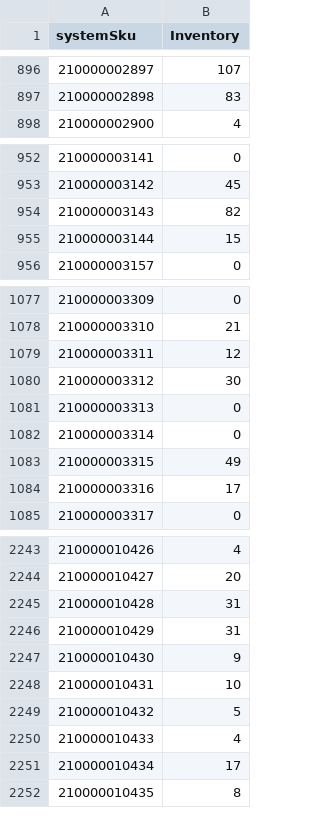
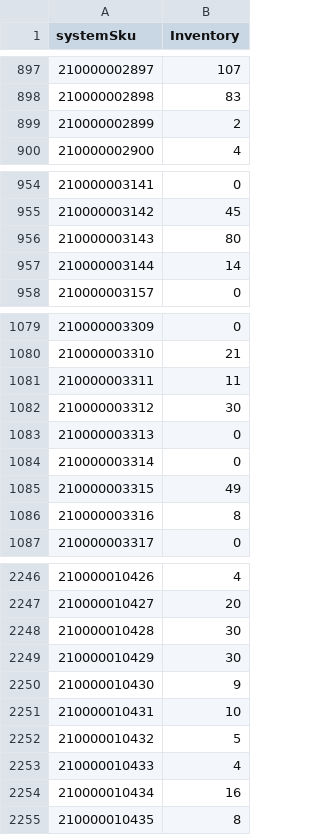
Before and after one commit to WindanceBoardshop/Supplier_Inventory_Updates, a CSV file: Supplier_Inventory.csv, drawn as a sheet; only a part is shown, gaps mark what is left out; the diff covers the shown part only.

```diff
--- a/Supplier_Inventory.csv
+++ b/Supplier_Inventory.csv
@@ -897,2 +898,3 @@ systemSku,Inventory
 210000002898,83
+210000002899,2
 210000002900,4
@@ -953,4 +955,4 @@ systemSku,Inventory
 210000003142,45
-210000003143,82
-210000003144,15
+210000003143,80
+210000003144,14
 210000003157,0
@@ -1078,3 +1080,3 @@ systemSku,Inventory
 210000003310,21
-210000003311,12
+210000003311,11
 210000003312,30
@@ -1083,3 +1085,3 @@ systemSku,Inventory
 210000003315,49
-210000003316,17
+210000003316,8
 210000003317,0
@@ -2244,4 +2247,4 @@ systemSku,Inventory
 210000010427,20
-210000010428,31
-210000010429,31
+210000010428,30
+210000010429,30
 210000010430,9
@@ -2250,3 +2253,3 @@ systemSku,Inventory
 210000010433,4
-210000010434,17
+210000010434,16
 210000010435,8
```
Also changed, not shown: 5 added rows, 1 removed row and 70 edited cells elsewhere in this file.
